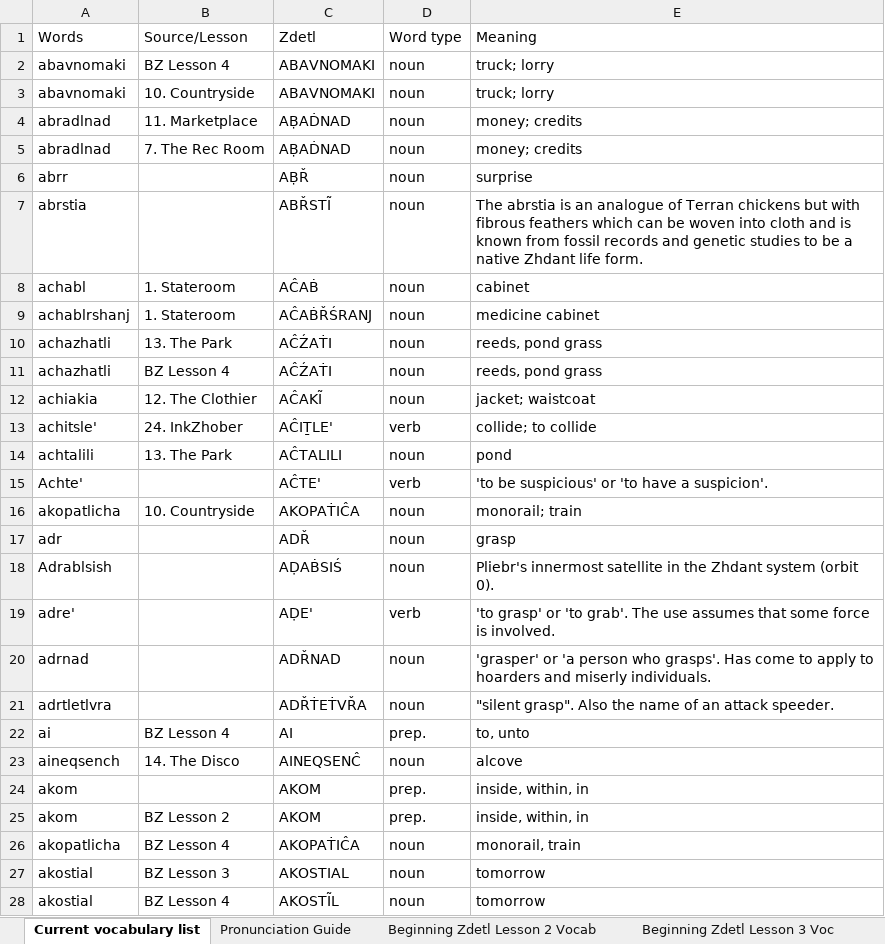
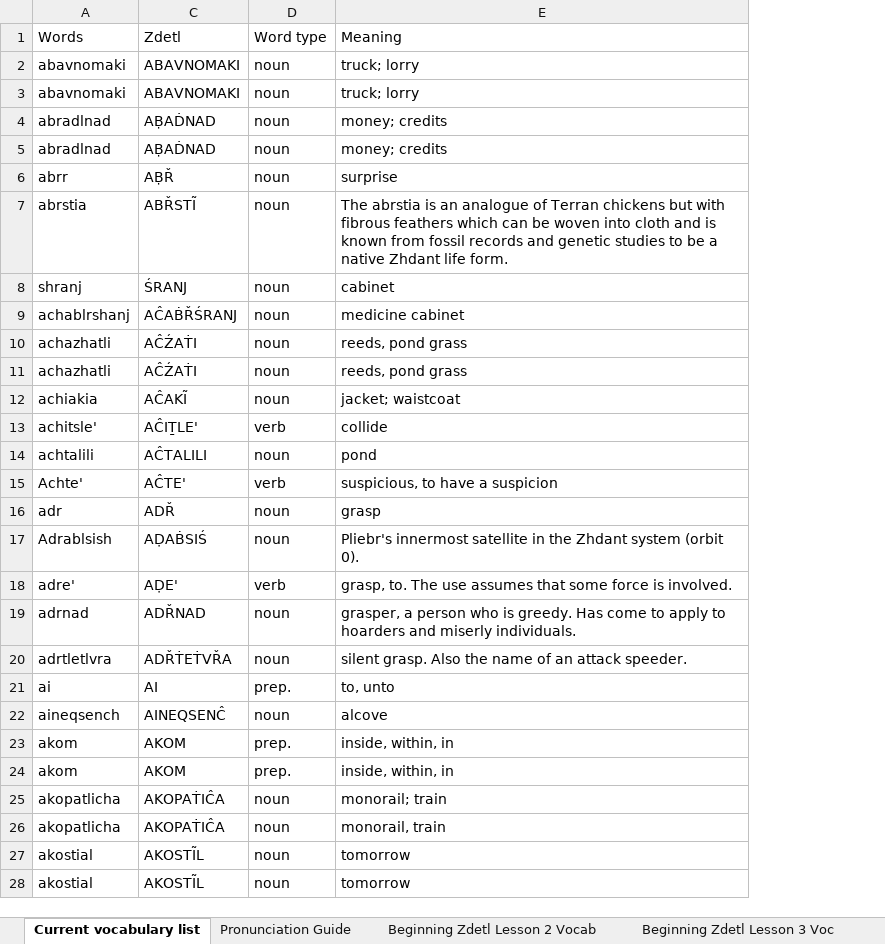
Before and after one commit to jkaz1968/Zdetl, an Excel workbook: Zdetl Words List.xlsx, sheet Current vocabulary list, drawn as a sheet; only a part is shown; values as stored, in another font and other column widths than the file's, no cell formats; conditional formats not drawn; removed rows and columns are numbered as before the commit, all else as after; the diff covers the shown part only; the diff names each change by its address in the sheet, - before the commit and + after, or states it on an @@ line.

```diff
--- a/Zdetl Words List.xlsx (sheet Current vocabulary list)
+++ b/Zdetl Words List.xlsx (sheet Current vocabulary list)
@@ column B (Source/Lesson) hidden, rows 2-14: BZ Lesson 4 | 10. Countryside | 11. Marketplace | 7. The Rec Room |  |  | 1. Stateroom | 1. Stateroom | 13. The Park | BZ Lesson 4 | 12. The Clothier | 24. InkZhober | 13. The Park; rows 22-26: BZ Lesson 4 | 14. The Disco |  | BZ Lesson 2 | BZ Lesson 4; row 28: BZ Lesson 4 @@
-A8 (Words): achabl
+A8 (Words): shranj
-C8 (Zdetl): AĈAḂ
+C8 (Zdetl): ŚRANJ
-E13 (Meaning): collide; to collide
+E13 (Meaning): collide
-E15 (Meaning): 'to be suspicious' or 'to have a suspicion'.
+E15 (Meaning): suspicious, to have a suspicion
-E18 (Meaning): 'to grasp' or 'to grab'. The use…
+E18 (Meaning): grasp, to. The use…
-E19 (Meaning): 'grasper' or 'a person who grasps'. Has come…
+E19 (Meaning): grasper, a person who is greedy. Has come…
-E20 (Meaning): "silent grasp". Also the…
+E20 (Meaning): silent grasp. Also the…
@@ row 16 moved to row 25: akopatlicha @@
-row 27: akostial | BZ Lesson 3 | AKOSTIAL | noun | tomorrow
+row 28: akostial | AKOSTĨL | noun | tomorrow
```
Also changed, not shown: 8 added rows, 8 removed rows, 4 moved rows and 108 edited cells elsewhere in this sheet, cell formats, Dictionary List.xlsx.
